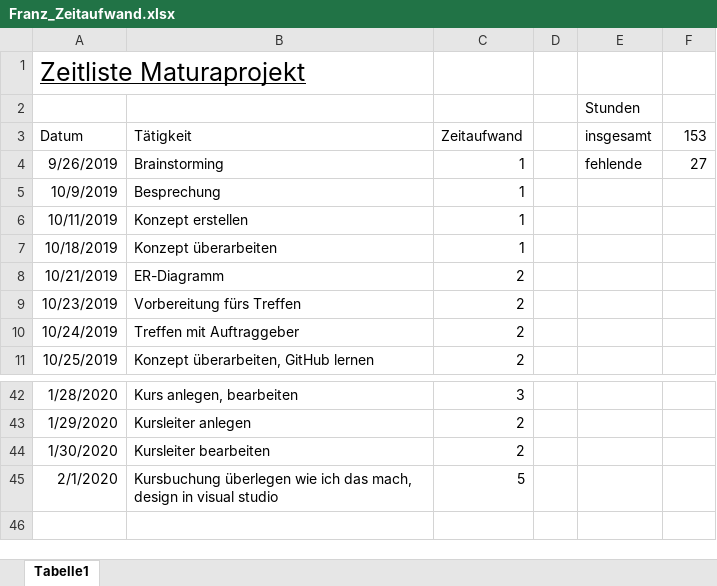
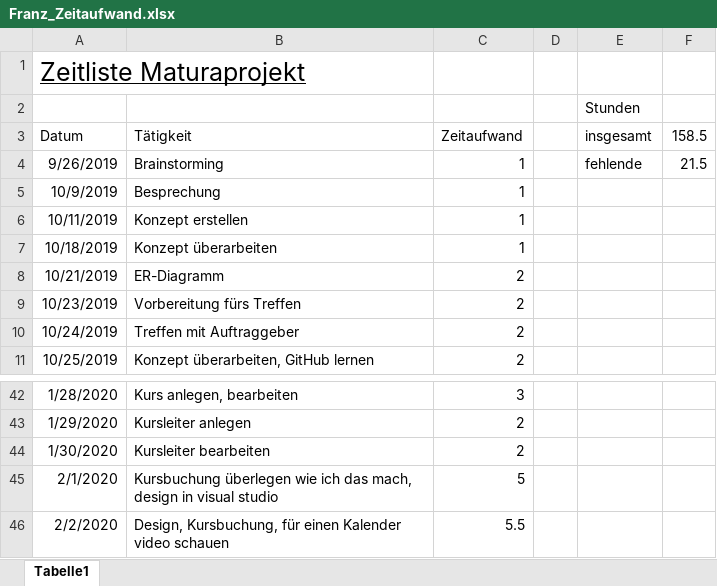
Before and after one commit to johanneseben/Test, an Excel workbook: Franz_Zeitaufwand.xlsx, sheet Tabelle1, drawn as a sheet; only a part is shown, gaps mark what is left out; values as stored, in another font and other column widths than the file's, no borders; the diff names each change by its address in the sheet, - before the commit and + after, or states it on an @@ line.

Commit message:
Design, Kursbuchung

```diff
--- a/Franz_Zeitaufwand.xlsx (sheet Tabelle1)
+++ b/Franz_Zeitaufwand.xlsx (sheet Tabelle1)
-F3: 153
+F3: 158.5
-F4 (158.5): 27
+F4 (158.5): 21.5
+row 46: 2/2/2020 | Design, Kursbuchung, für einen Kalender video schauen | 5.5
```
Also changed, not shown: 6 other files.
